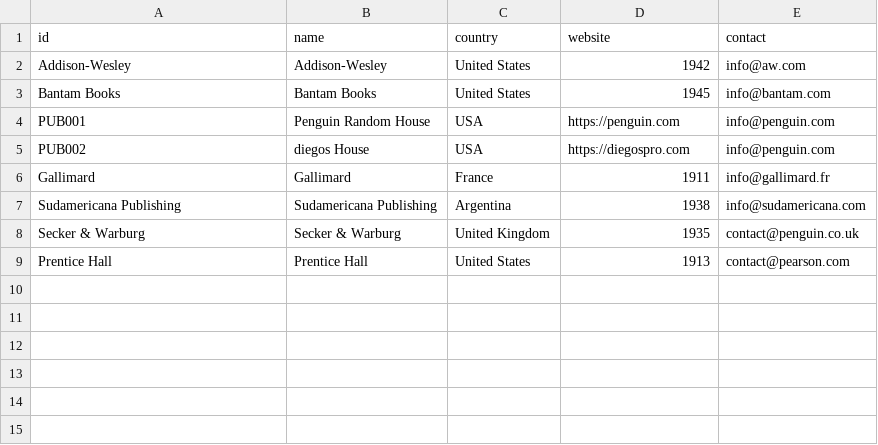
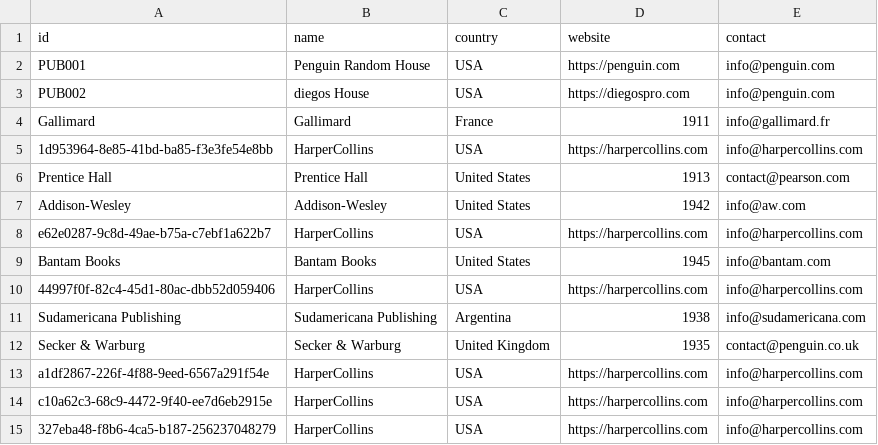
Before and after one commit to diego123912/biblioteca_publica, a CSV file: data/csv/publishers.csv, drawn as a sheet.

```diff
--- a/data/csv/publishers.csv
+++ b/data/csv/publishers.csv
@@ -1,4 +1,2 @@
 id,name,country,website,contact
-Addison-Wesley,Addison-Wesley,United States,1942,info@aw.com
-Bantam Books,Bantam Books,United States,1945,info@bantam.com
 PUB001,Penguin Random House,USA,https://penguin.com,info@penguin.com
@@ -6,4 +4,12 @@ PUB002,diegos House,USA,https://diegospro.com,info@penguin.com
 Gallimard,Gallimard,France,1911,info@gallimard.fr
+1d953964-8e85-41bd-ba85-f3e3fe54e8bb,HarperCollins,USA,https://harpercollins.com,info@harpercollins.com
+Prentice Hall,Prentice Hall,United States,1913,contact@pearson.com
+Addison-Wesley,Addison-Wesley,United States,1942,info@aw.com
+e62e0287-9c8d-49ae-b75a-c7ebf1a622b7,HarperCollins,USA,https://harpercollins.com,info@harpercollins.com
+Bantam Books,Bantam Books,United States,1945,info@bantam.com
+44997f0f-82c4-45d1-80ac-dbb52d059406,HarperCollins,USA,https://harpercollins.com,info@harpercollins.com
 Sudamericana Publishing,Sudamericana Publishing,Argentina,1938,info@sudamericana.com
 Secker & Warburg,Secker & Warburg,United Kingdom,1935,contact@penguin.co.uk
-Prentice Hall,Prentice Hall,United States,1913,contact@pearson.com
+a1df2867-226f-4f88-9eed-6567a291f54e,HarperCollins,USA,https://harpercollins.com,info@harpercollins.com
+c10a62c3-68c9-4472-9f40-ee7d6eb2915e,HarperCollins,USA,https://harpercollins.com,info@harpercollins.com
+327eba48-f8b6-4ca5-b187-256237048279,HarperCollins,USA,https://harpercollins.com,info@harpercollins.com
```
Also changed, not shown: data/csv/libraries.csv, data/csv/loans.csv, 19 other files.
